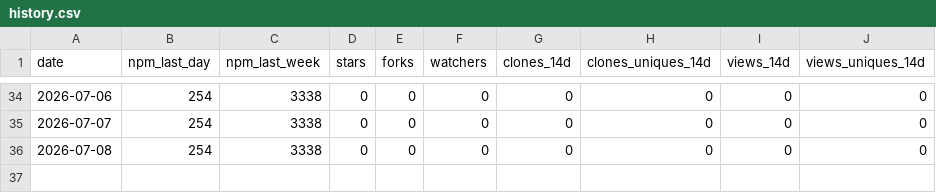
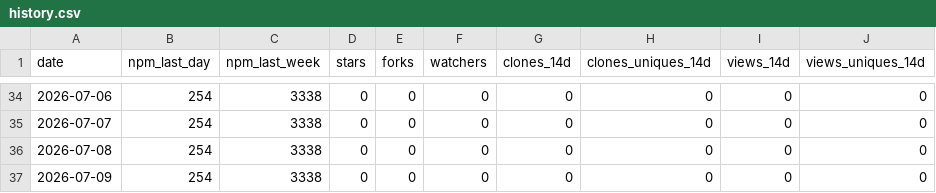
Before and after one commit to sabaiway/agent-workflow-kit, a CSV file: stats/history.csv, drawn as a sheet; only a part is shown, gaps mark what is left out; the diff names each change by its address in the sheet, - before the commit and + after, or states it on an @@ line.

```diff
--- a/stats/history.csv
+++ b/stats/history.csv
+row 37: 2026-07-09 | 254 | 3338 | 0 | 0 | 0 | 0 | 0 | 0 | 0
```
